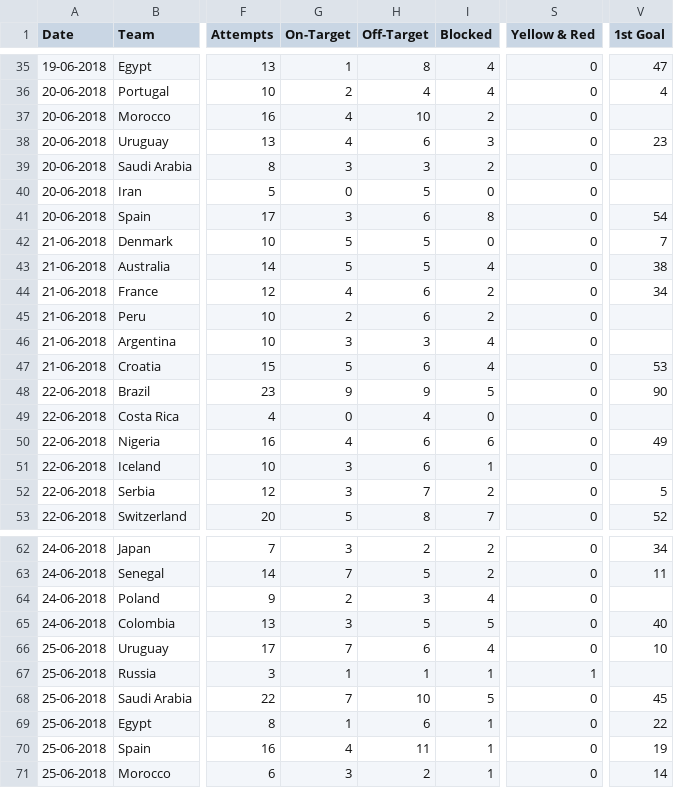
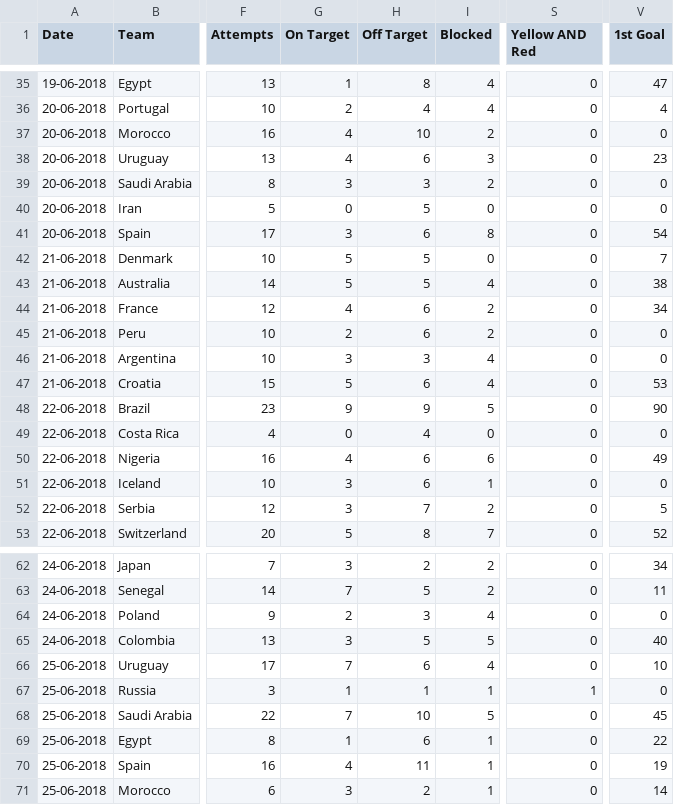
Before and after one commit to edradgodoy/Clases, a CSV file: IA/FIFA-2018-Statistics.csv, drawn as a sheet; only a part is shown, gaps mark what is left out; the diff covers the shown part only; the diff names each change by its address in the sheet, - before the commit and + after, or states it on an @@ line.

```diff
--- a/IA/FIFA-2018-Statistics.csv
+++ b/IA/FIFA-2018-Statistics.csv
-G1: On-Target
+G1: On Target
-H1: Off-Target
+H1: Off Target
-S1: Yellow & Red
+S1: Yellow AND Red
-V37 (1st Goal): (empty)
+V37 (1st Goal): 0
-V39:V40 (1st Goal): (empty)
+V39:V40 (1st Goal): 0
-V45:V46 (1st Goal): (empty)
+V45:V46 (1st Goal): 0
-V49 (1st Goal): (empty)
+V49 (1st Goal): 0
-V51 (1st Goal): (empty)
+V51 (1st Goal): 0
-V64 (1st Goal): (empty)
+V64 (1st Goal): 0
-V67 (1st Goal): (empty)
+V67 (1st Goal): 0
```
Also changed, not shown: 26 edited cells elsewhere in this file.
